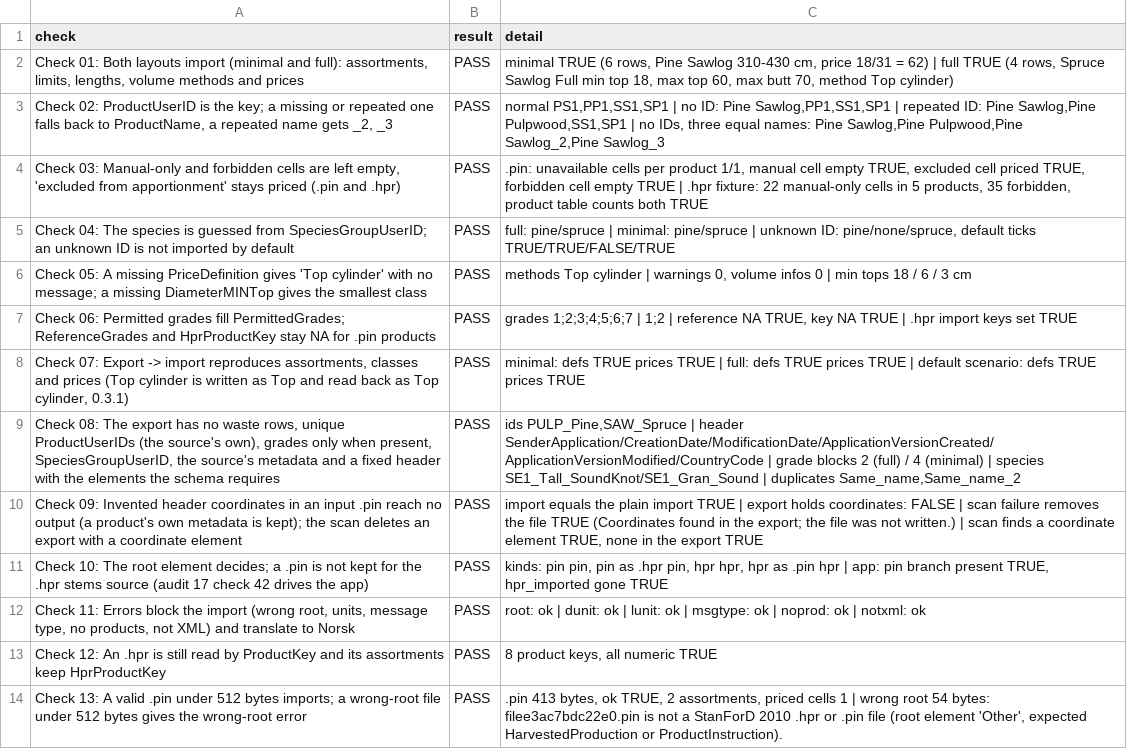
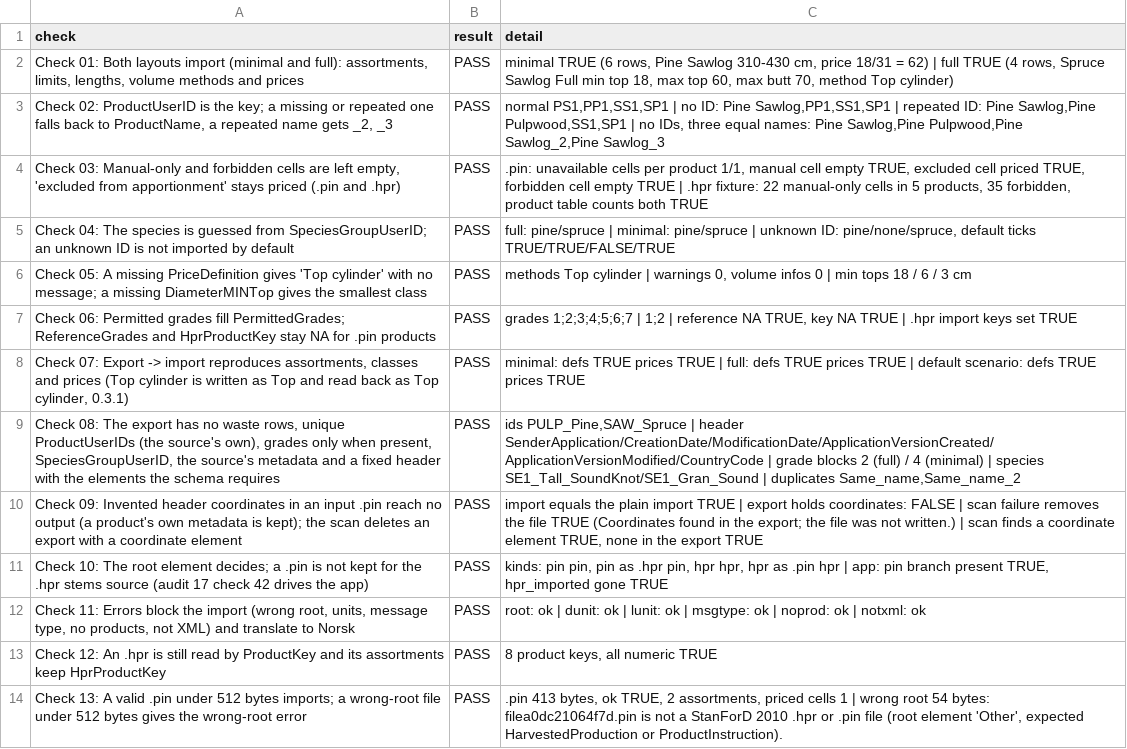
Before and after one commit to SmartForest-no/optBuck, a CSV file: outputs/pin_import_export/audit_32_pin_import_export.csv, drawn as a sheet.

```diff
--- a/outputs/pin_import_export/audit_32_pin_import_export.csv
+++ b/outputs/pin_import_export/audit_32_pin_import_export.csv
@@ -13,2 +13,2 @@ Check 10: The root element decides; a .pin is not kept for the .hpr stems source
 Check 12: An .hpr is still read by ProductKey and its assortments keep HprProductKey,PASS,"8 product keys, all numeric TRUE"
-Check 13: A valid .pin under 512 bytes imports; a wrong-root file under 512 bytes gives the wrong-root error,PASS,".pin 413 bytes, ok TRUE, 2 assortments, priced cells 1 | wrong root 54 bytes: filee3ac7bdc22e0.pin is not a StanForD 2010 .hpr or .pin file (root element 'Other', expected HarvestedProduction or ProductInstruction)."
+Check 13: A valid .pin under 512 bytes imports; a wrong-root file under 512 bytes gives the wrong-root error,PASS,".pin 413 bytes, ok TRUE, 2 assortments, priced cells 1 | wrong root 54 bytes: filea0dc21064f7d.pin is not a StanForD 2010 .hpr or .pin file (root element 'Other', expected HarvestedProduction or ProductInstruction)."
```
Also changed, not shown: inst/extdata/inputs/i18n/translations.csv, outputs/app_smoke/audit_17_app_smoke.csv, 15 other files.
